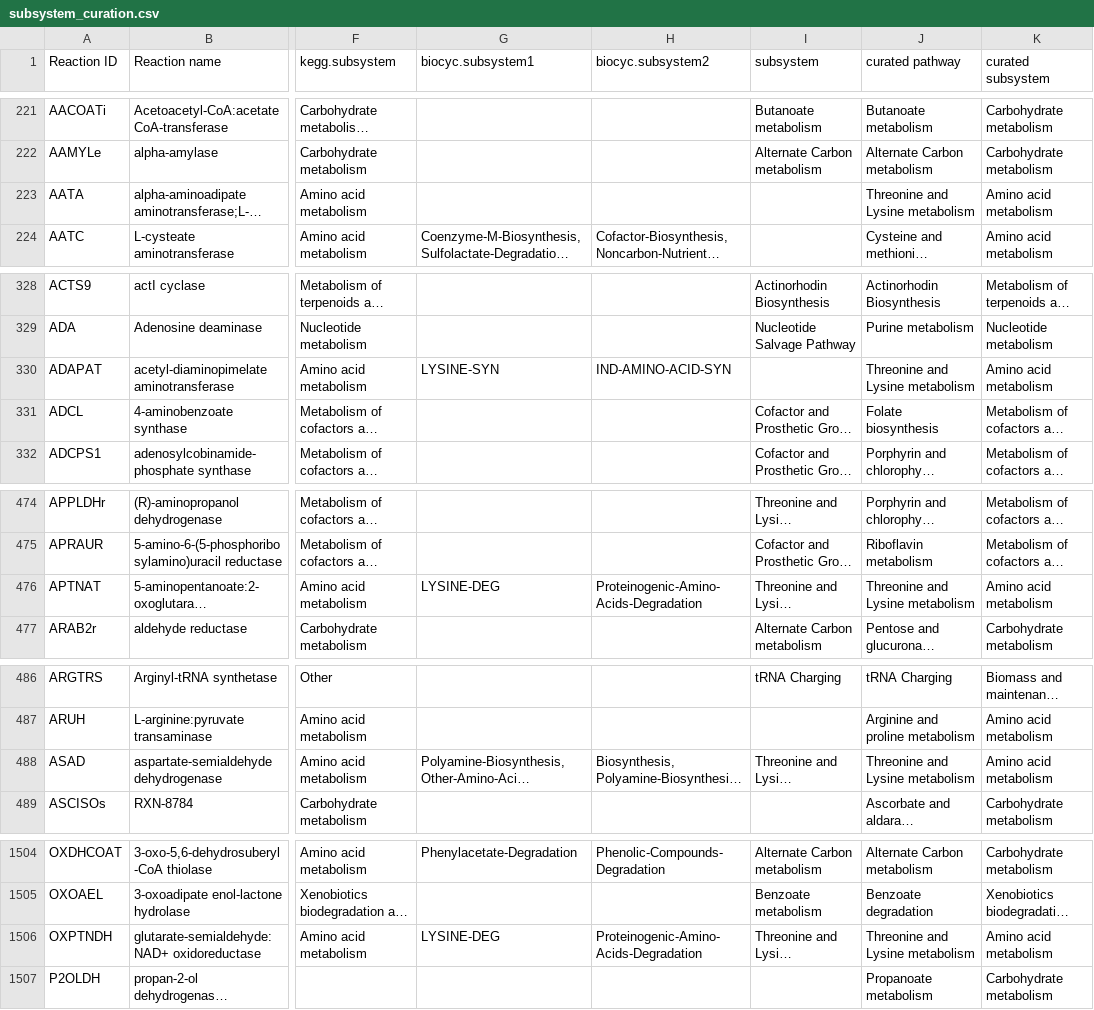
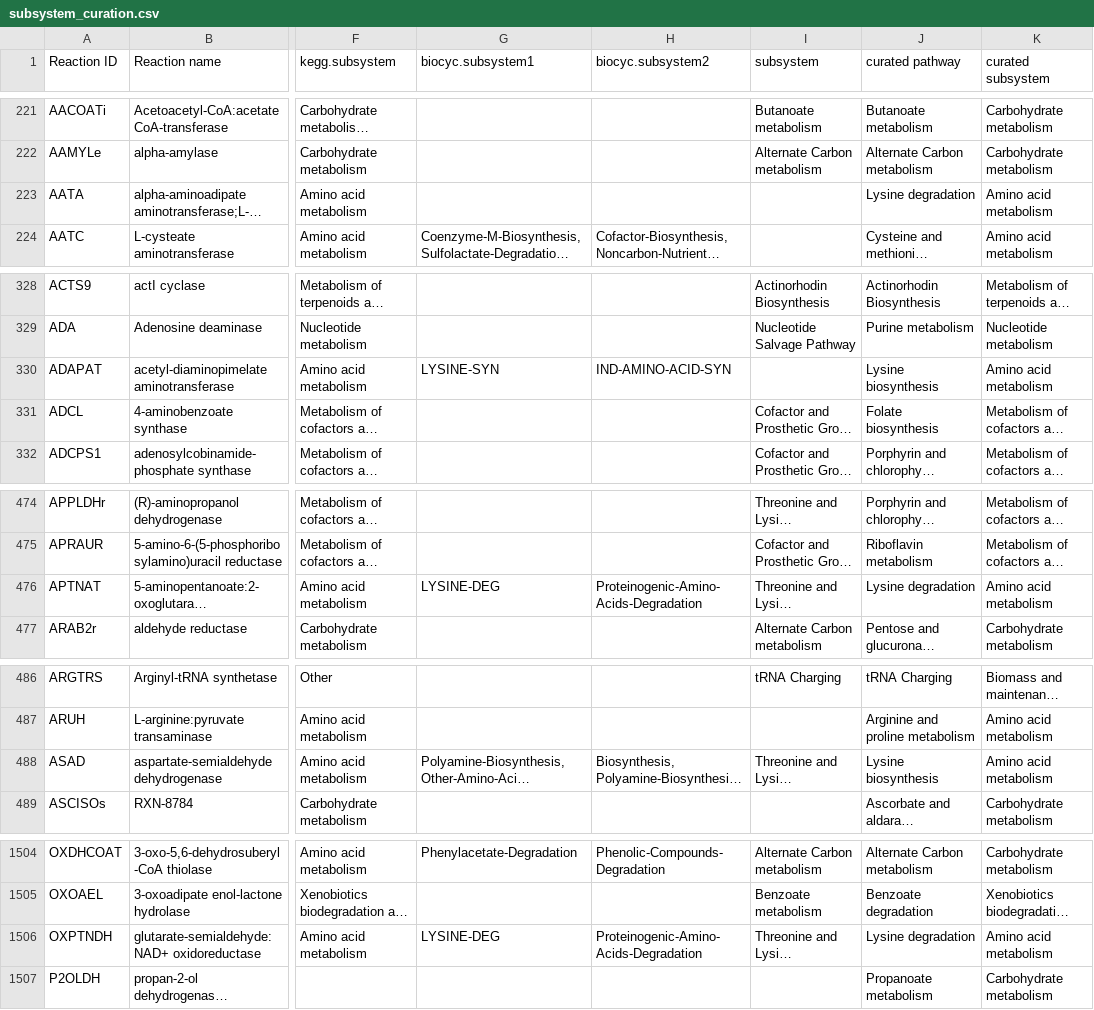
Before and after one commit to SysBioChalmers/Sco-GEM, a CSV file: ComplementaryData/curation/pathway_and_subsystem/subsystem_curation.csv, drawn as a sheet; only a part is shown, gaps mark what is left out; long unchanged cells end in …; the diff covers the shown part only; the diff names each change by its address in the sheet, - before the commit and + after, or states it on an @@ line.

Commit message:
curate lysine metabolism
Binned reactions previously annotated to Lysine and threonine metabolism
to either lysine degradation or lysine biosynthesis

```diff
--- a/ComplementaryData/curation/pathway_and_subsystem/subsystem_curation.csv
+++ b/ComplementaryData/curation/pathway_and_subsystem/subsystem_curation.csv
-J223 (curated pathway): Threonine and Lysine metabolism
+J223 (curated pathway): Lysine degradation
-J330 (curated pathway): Threonine and Lysine metabolism
+J330 (curated pathway): Lysine biosynthesis
-J476 (curated pathway): Threonine and Lysine metabolism
+J476 (curated pathway): Lysine degradation
-J488 (curated pathway): Threonine and Lysine metabolism
+J488 (curated pathway): Lysine biosynthesis
-J1506 (curated pathway): Threonine and Lysine metabolism
+J1506 (curated pathway): Lysine degradation
```
Also changed, not shown: 23 edited cells elsewhere in this file.
